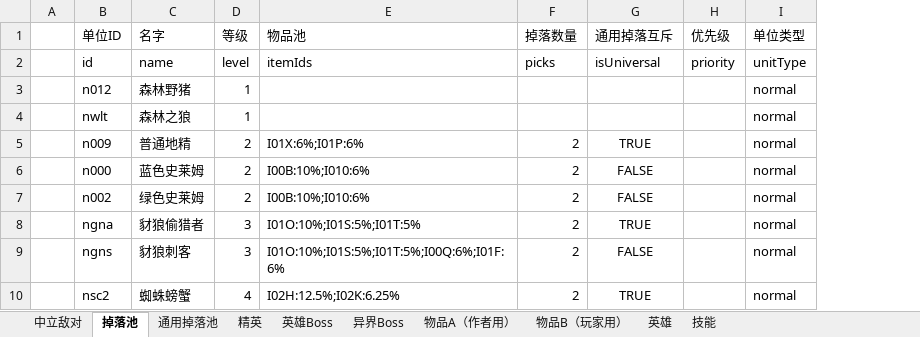
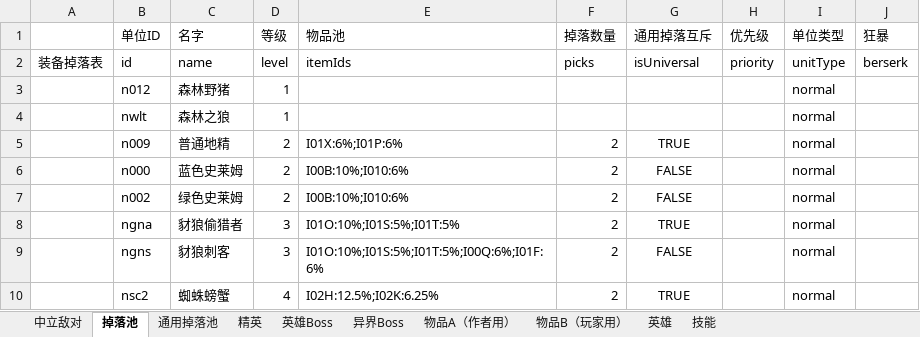
Before and after one commit to BlackFrost-hub/kaminotabibito, an Excel workbook: lua生成物遍表格.xlsm, sheet 掉落池, drawn as a sheet; only a part is shown; values as stored, in another font and other column widths than the file's, no borders; charts and pictures not drawn; removed rows and columns are numbered as before the commit, all else as after; the diff names each change by its address in the sheet, - before the commit and + after, or states it on an @@ line.

```diff
--- a/lua生成物遍表格.xlsm (sheet 掉落池)
+++ b/lua生成物遍表格.xlsm (sheet 掉落池)
-column A, empty
+column A, row 2: 装备掉落表
+column J (狂暴), row 2: berserk
```
Also changed, not shown: sheet 物品B（玩家用）, sheet 物品A（作者用）, sheet 中立敌对, charts or pictures, 31 other files.
